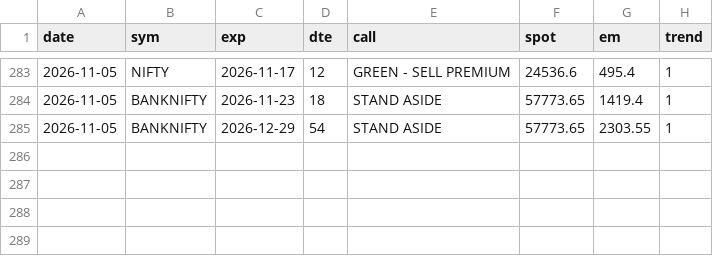
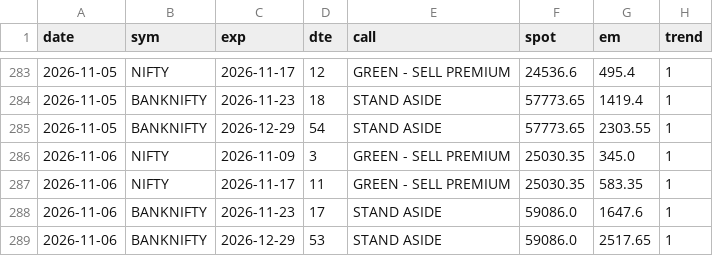
Before and after one commit to CGK0101/Smart-Money-Screener, a CSV file: data/fo_verdicts.csv, drawn as a sheet; only a part is shown, gaps mark what is left out.

```diff
--- a/data/fo_verdicts.csv
+++ b/data/fo_verdicts.csv
@@ -285 +285,5 @@ date,sym,exp,dte,call,spot,em,trend
 2026-11-05,BANKNIFTY,2026-12-29,54,STAND ASIDE,57773.65,2303.55,1
+2026-11-06,NIFTY,2026-11-09,3,GREEN - SELL PREMIUM,25030.35,345.0,1
+2026-11-06,NIFTY,2026-11-17,11,GREEN - SELL PREMIUM,25030.35,583.35,1
+2026-11-06,BANKNIFTY,2026-11-23,17,STAND ASIDE,59086.0,1647.6,1
+2026-11-06,BANKNIFTY,2026-12-29,53,STAND ASIDE,59086.0,2517.65,1
```
Also changed, not shown: data/events/fo_oi.csv, data/fo_metrics.csv, 5 other files.
